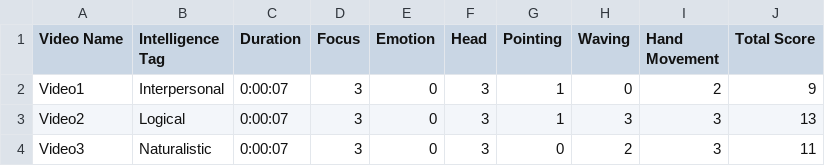
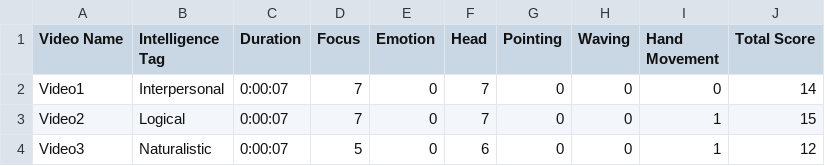
Before and after one commit to Irtiza17/unfairAdvantage-Internal, a CSV file: scorelog/Report.csv, drawn as a sheet.

```diff
--- a/scorelog/Report.csv
+++ b/scorelog/Report.csv
@@ -1,4 +1,4 @@
 Video Name,Intelligence Tag,Duration,Focus,Emotion,Head,Pointing,Waving,Hand Movement,Total Score
-Video1,Interpersonal,0:00:07,3,0,3,1,0,2,9
-Video2,Logical,0:00:07,3,0,3,1,3,3,13
-Video3,Naturalistic,0:00:07,3,0,3,0,2,3,11
+Video1,Interpersonal,0:00:07,7,0,7,0,0,0,14
+Video2,Logical,0:00:07,7,0,7,0,0,1,15
+Video3,Naturalistic,0:00:07,5,0,6,0,0,1,12
```
Also changed, not shown: scorelog/PerSecondData.csv, scorelog/SingleFrameData.csv, 2 other files.
